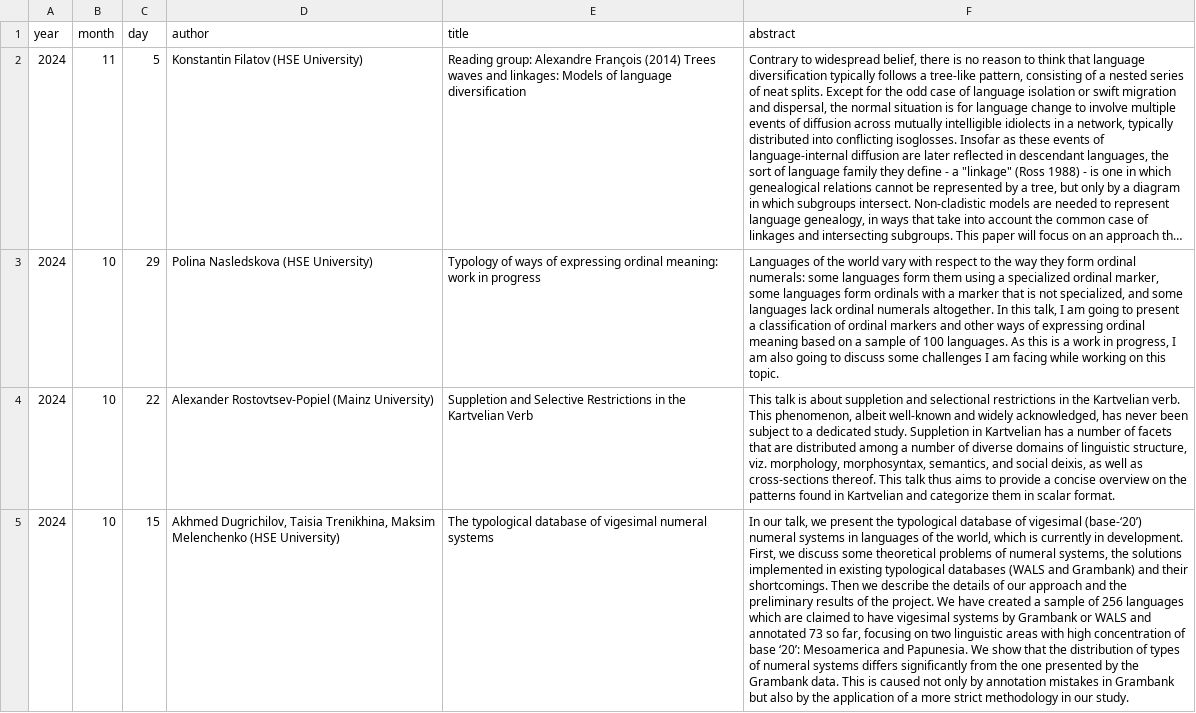
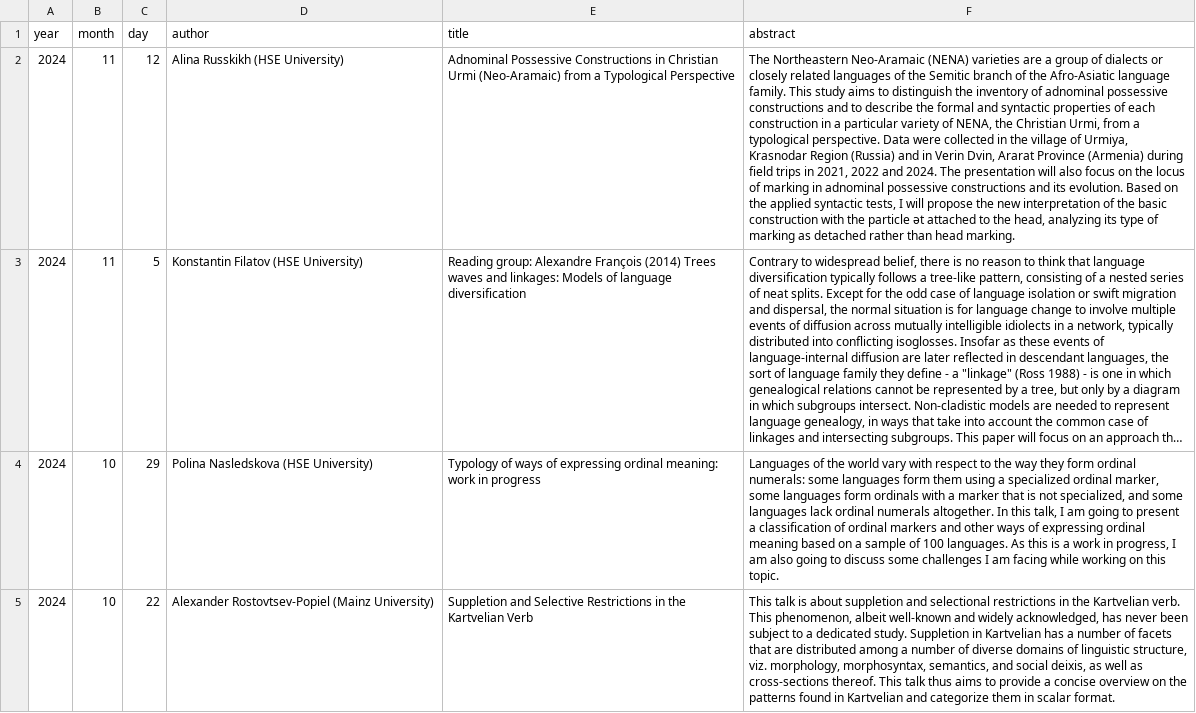
Before and after one commit to LingConLab/seminars_page, a CSV file: data.csv, drawn as a sheet; only a part is shown; the shorter side is filled out with more unchanged rows; long unchanged cells end in …; the diff names each change by its address in the sheet, - before the commit and + after, or states it on an @@ line.

Commit message:
Update data.csv

```diff
--- a/data.csv
+++ b/data.csv
+row 2: 2024 | 11 | 12 | Alina Russkikh (HSE University) | Adnominal Possessive Constructions in Christian Urmi (Neo-Aramaic) from a Typological Perspective | The Northeastern Neo-Aramaic (NENA) varieties are a group of dialects or closely related languages of the Semitic branch of the Afro-Asiatic language family. This study aims to distinguish the inventory of adnominal possessive constructions and to describe the formal and syntactic properties of each construction in a particular variety of NENA, the Christian Urmi, from a typological perspective. Data were collected in the village of Urmiya, Krasnodar Region (Russia) and in Verin Dvin, Ararat Province (Armenia) during field trips in 2021, 2022 and 2024. The presentation will also focus on the locus of marking in adnominal possessive constructions and its evolution. Based on the applied syntactic tests, I will propose the new interpretation of the basic construction with the particle ət attached to the head, analyzing its type of marking as detached rather than head marking.
```
